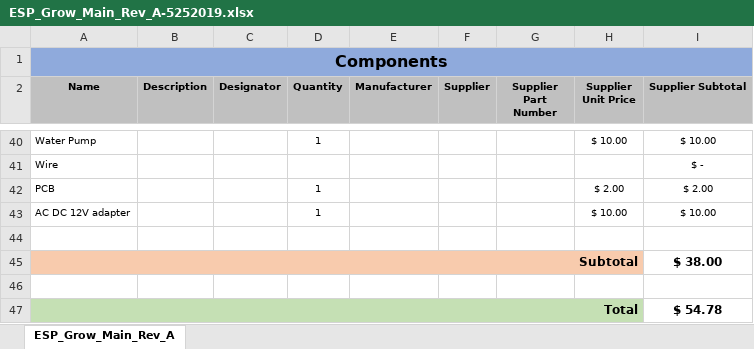
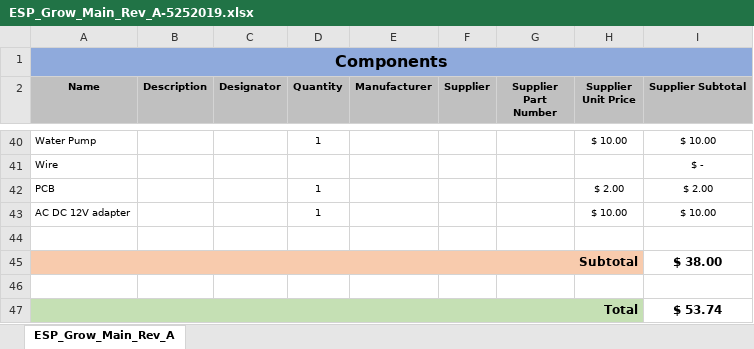
Before and after one commit to Elipsit/esp-grow, an Excel workbook: hardware/ESP-Grow_Main_Rev_A/Project Outputs for ESP_Grow_Main_Rev_A/BOM/ESP_Grow_Main_Rev_A-5252019.xlsx, sheet ESP_Grow_Main_Rev_A, drawn as a sheet; only a part is shown, gaps mark what is left out; values as stored, in another font and other column widths than the file's, no borders; the diff covers the shown part only; the diff names each change by its address in the sheet, - before the commit and + after, or states it on an @@ line.

```diff
--- a/hardware/ESP-Grow_Main_Rev_A/Project Outputs for ESP_Grow_Main_Rev_A/BOM/ESP_Grow_Main_Rev_A-5252019.xlsx (sheet ESP_Grow_Main_Rev_A)
+++ b/hardware/ESP-Grow_Main_Rev_A/Project Outputs for ESP_Grow_Main_Rev_A/BOM/ESP_Grow_Main_Rev_A-5252019.xlsx (sheet ESP_Grow_Main_Rev_A)
-I47 (Supplier Subtotal): $ 54.78
+I47 (Supplier Subtotal): $ 53.74
```
Also changed, not shown: 16 edited cells elsewhere in this sheet, 14 other files.
